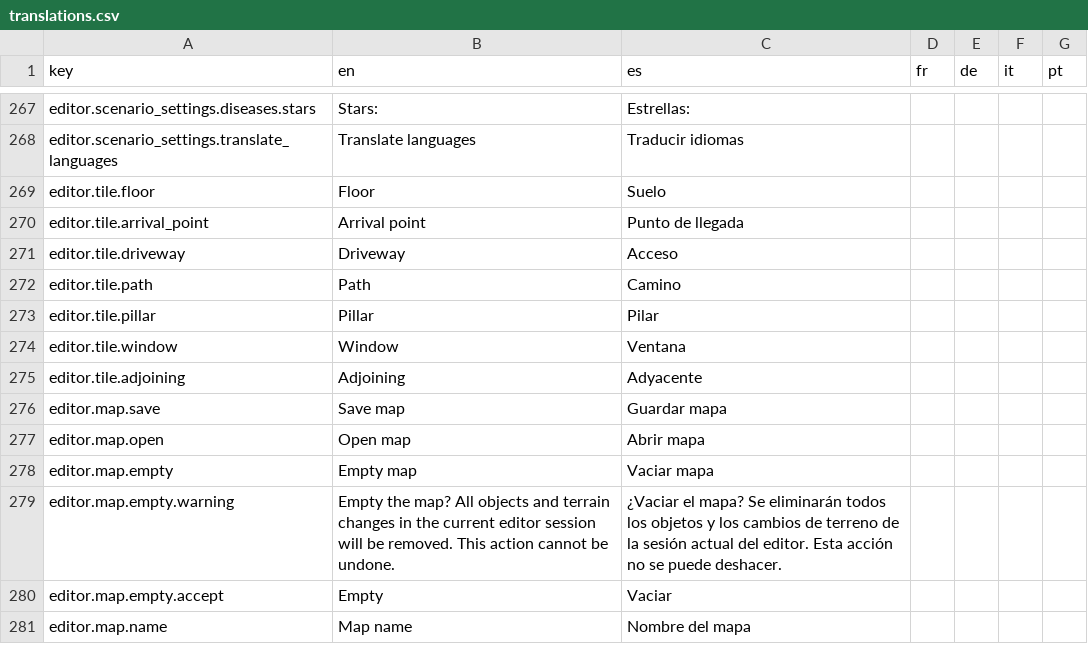
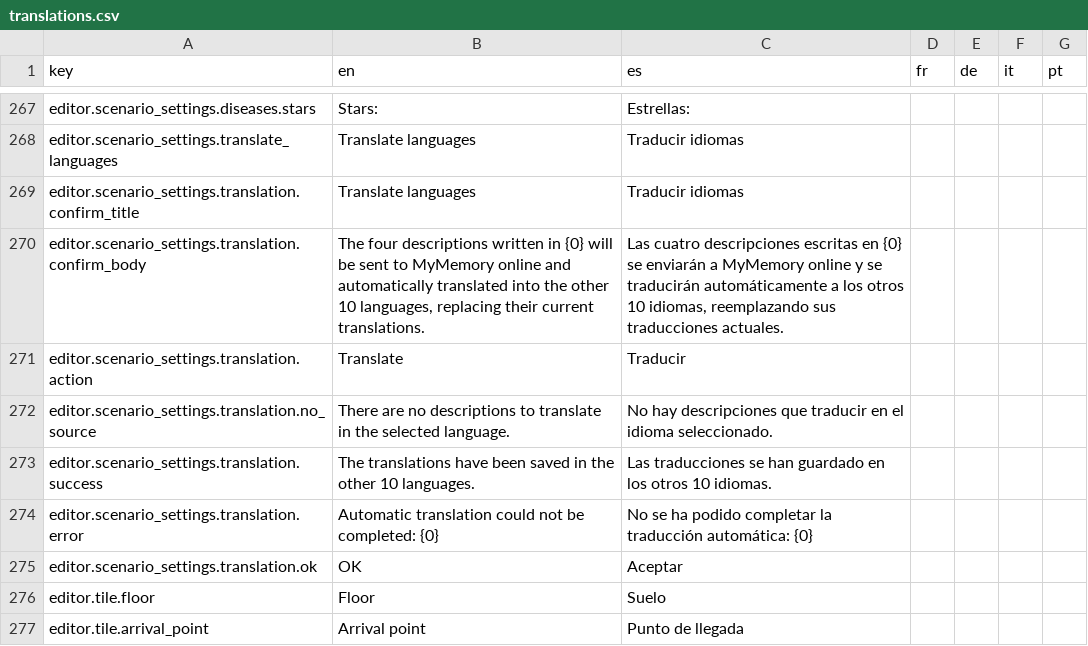
Before and after one commit to Xuxotron/UnderPressure, a CSV file: translations.csv, drawn as a sheet; only a part is shown, gaps mark what is left out; the shorter side is filled out with more unchanged rows.

Commit message:
Traducir descripciones del mapa con MyMemory

```diff
--- a/translations.csv
+++ b/translations.csv
@@ -268,2 +268,9 @@ editor.scenario_settings.diseases.stars,Stars:,Estrellas:,,,,
 editor.scenario_settings.translate_languages,Translate languages,Traducir idiomas,,,,
+editor.scenario_settings.translation.confirm_title,Translate languages,Traducir idiomas,,,,
+editor.scenario_settings.translation.confirm_body,"The four descriptions written in {0} will be sent to MyMemory online and automatically translated into the other 10 languages, replacing their current translations.","Las cuatro descripciones escritas en {0} se enviarán a MyMemory online y se traducirán automáticamente a los otros 10 idiomas, reemplazando sus traducciones actuales.",,,,
+editor.scenario_settings.translation.action,Translate,Traducir,,,,
+editor.scenario_settings.translation.no_source,There are no descriptions to translate in the selected language.,No hay descripciones que traducir en el idioma seleccionado.,,,,
+editor.scenario_settings.translation.success,The translations have been saved in the other 10 languages.,Las traducciones se han guardado en los otros 10 idiomas.,,,,
+editor.scenario_settings.translation.error,"Automatic translation could not be completed: {0}","No se ha podido completar la traducción automática: {0}",,,,
+editor.scenario_settings.translation.ok,OK,Aceptar,,,,
 editor.tile.floor,Floor,Suelo,,,,
```
Also changed, not shown: translations_extra.csv, 5 other files.
